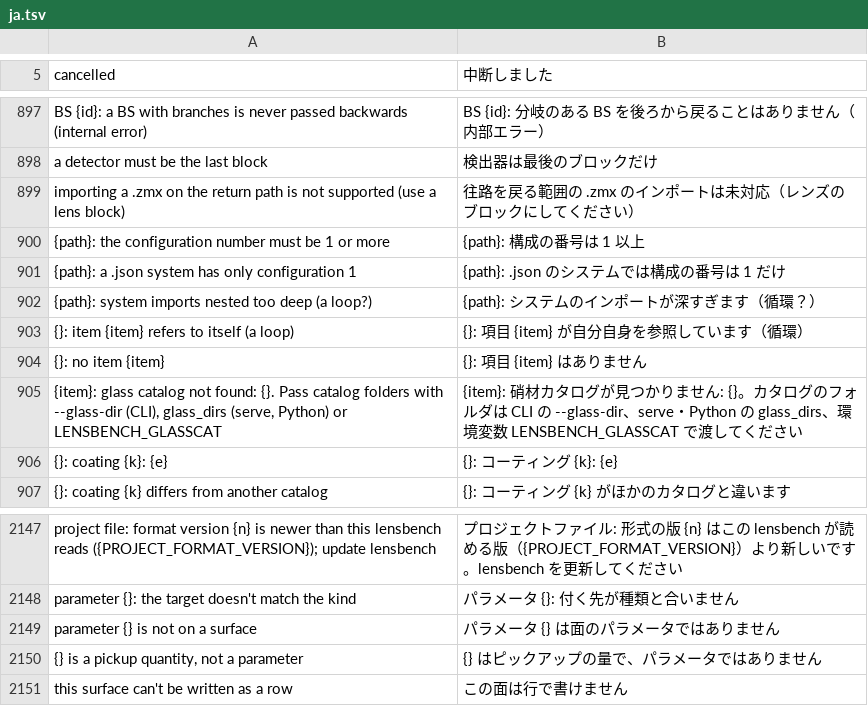
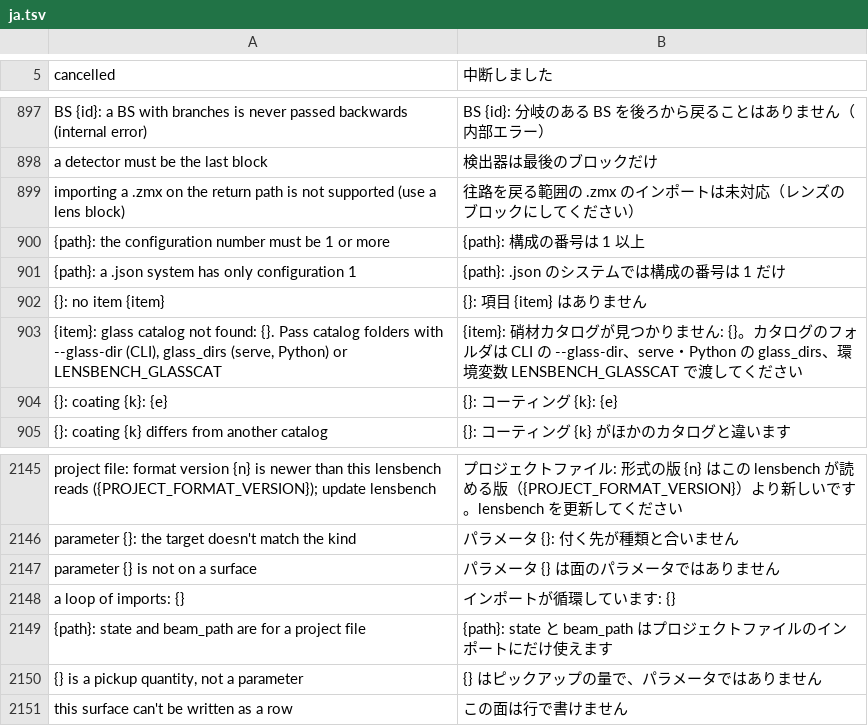
Before and after one commit to masa-iwm/lensbench, a TSV file: crates/lensbench-core/lang/ja.tsv, drawn as a sheet; only a part is shown, gaps mark what is left out; removed rows and columns are numbered as before the commit, all else as after; the diff names each change by its address in the sheet, - before the commit and + after, or states it on an @@ line.

```diff
--- a/crates/lensbench-core/lang/ja.tsv
+++ b/crates/lensbench-core/lang/ja.tsv
-row 902: {path}: system imports nested too deep (a loop?) | {path}: システムのインポートが深すぎます（循環？）
-row 903: {}: item {item} refers to itself (a loop) | {}: 項目 {item} が自分自身を参照しています（循環）
+row 2148: a loop of imports: {} | インポートが循環しています: {}
+row 2149: {path}: state and beam_path are for a project file | {path}: state と beam_path はプロジェクトファイルのインポートにだけ使えます
```
Also changed, not shown: 13 other files.
